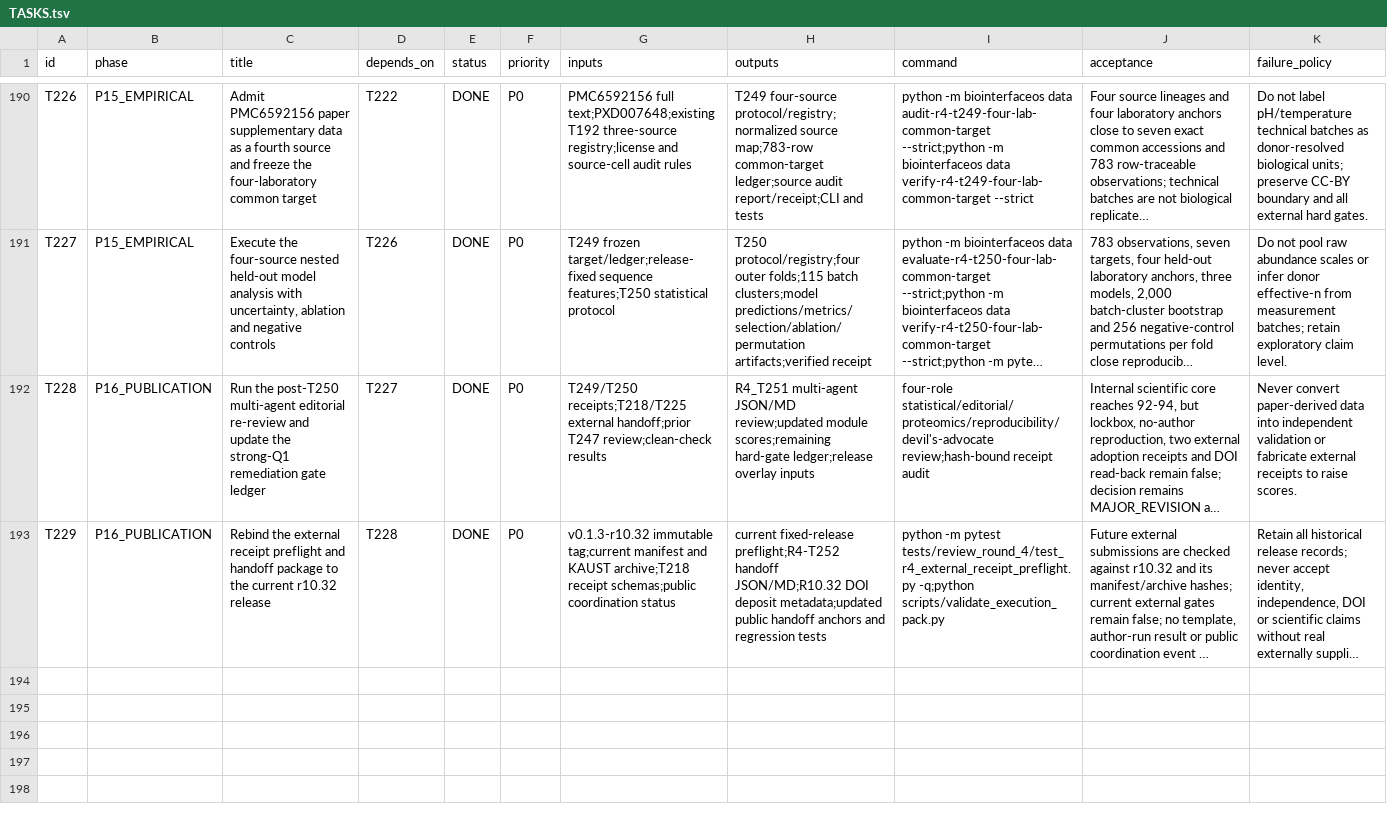
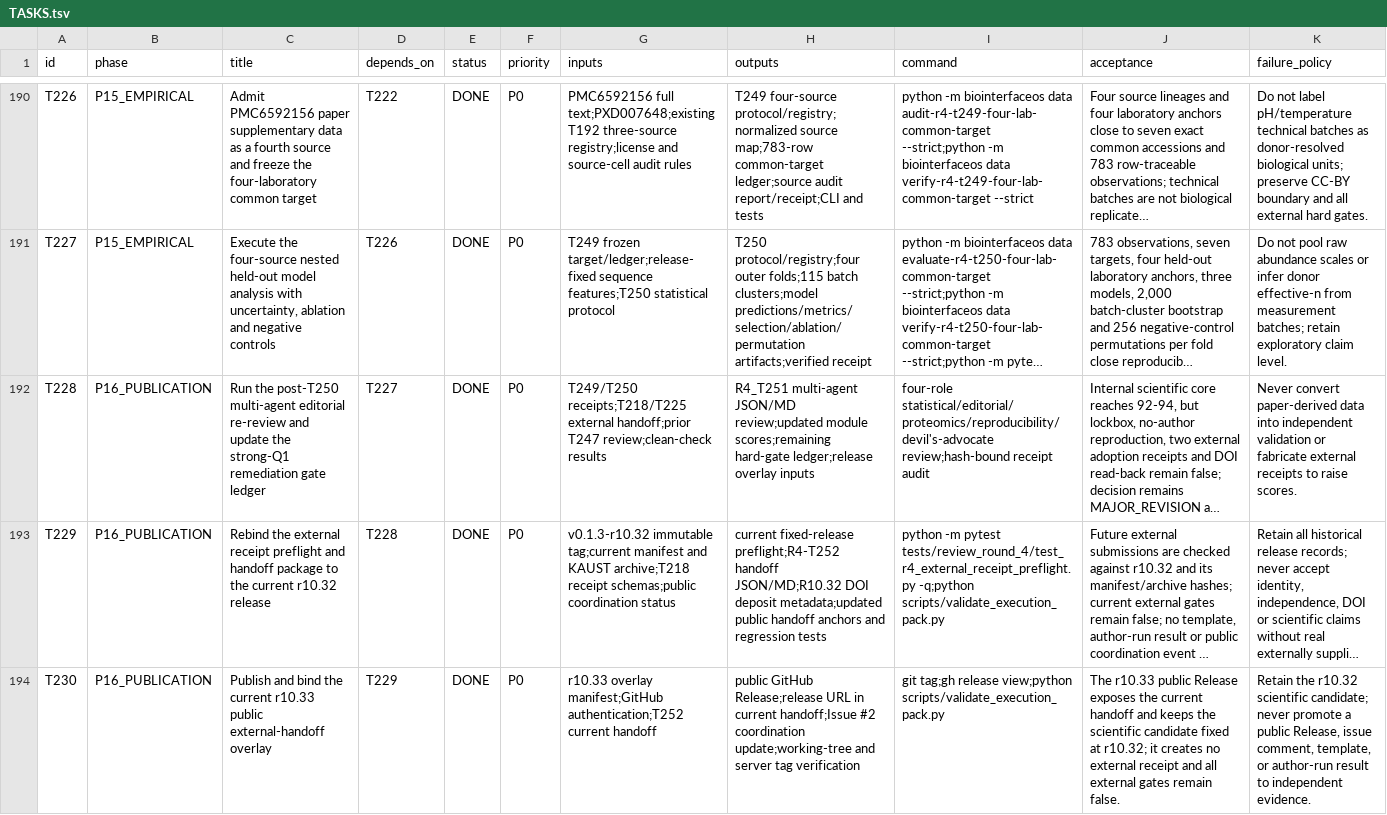
Before and after one commit to ahvsjags/BioInterfaceOS, a TSV file: TASKS.tsv, drawn as a sheet; only a part is shown, gaps mark what is left out; long unchanged cells end in …; the diff names each change by its address in the sheet, - before the commit and + after, or states it on an @@ line.

Commit message:
docs: publish r10.33 handoff pointer

```diff
--- a/TASKS.tsv
+++ b/TASKS.tsv
+row 194: T230 | P16_PUBLICATION | Publish and bind the current r10.33 public external-handoff overlay | T229 | DONE | P0 | r10.33 overlay manifest;GitHub authentication;T252 current handoff | public GitHub Release;release URL in current handoff;Issue #2 coordination update;working-tree and server tag verification | git tag;gh release view;python scripts/validate_execution_pack.py | The r10.33 public Release exposes the current handoff and keeps the scientific candidate fixed at r10.32; it creates no external receipt and all external gates remain false. | Retain the r10.32 scientific candidate; never promote a public Release, issue comment, template, or author-run result to independent evidence.
```
Also changed, not shown: 5 other files.
